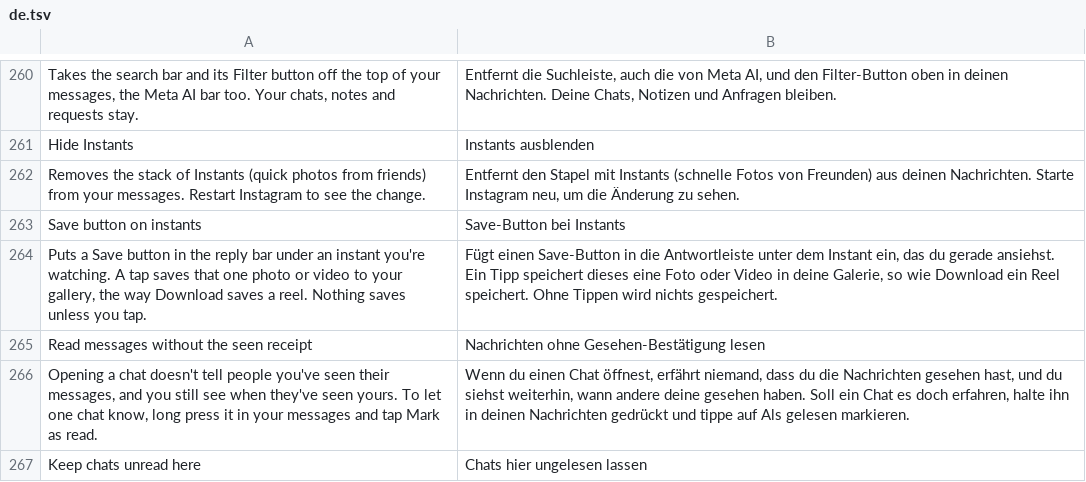
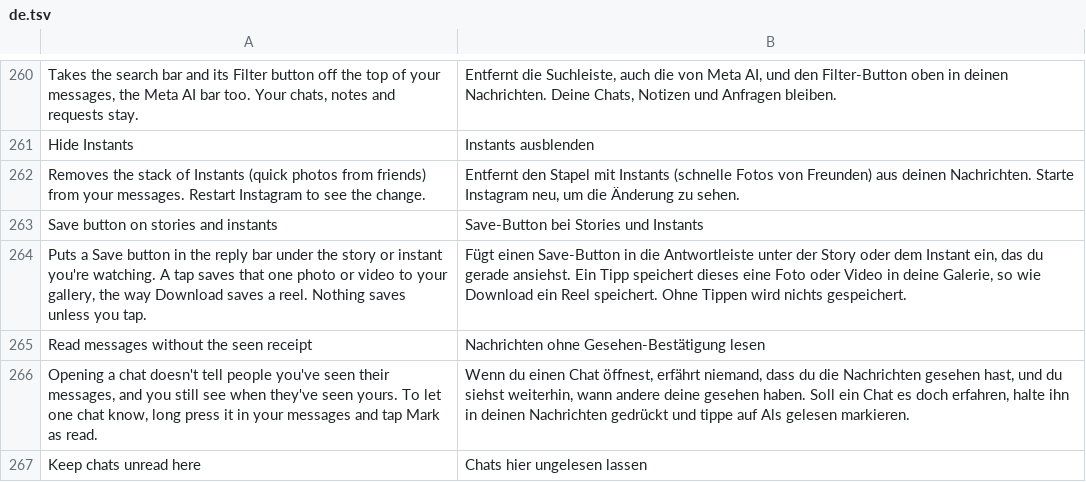
Before and after one commit to meraz9000/HushGram, a TSV file: extensions/shared/library/src/main/l10n/de.tsv, drawn as a sheet; only a part is shown, gaps mark what is left out.

```diff
--- a/extensions/shared/library/src/main/l10n/de.tsv
+++ b/extensions/shared/library/src/main/l10n/de.tsv
@@ -262,4 +262,4 @@ Hide Instants	Instants ausblenden
 Removes the stack of Instants (quick photos from friends) from your messages. Restart Instagram to see the change.	Entfernt den Stapel mit Instants (schnelle Fotos von Freunden) aus deinen Nachrichten. Starte Instagram neu, um die Änderung zu sehen.
-Save button on instants	Save-Button bei Instants
-Puts a Save button in the reply bar under an instant you're watching. A tap saves that one photo or video to your gallery, the way Download saves a reel. Nothing saves unless you tap.	Fügt einen Save-Button in die Antwortleiste unter dem Instant ein, das du gerade ansiehst. Ein Tipp speichert dieses eine Foto oder Video in deine Galerie, so wie Download ein Reel speichert. Ohne Tippen wird nichts gespeichert.
+Save button on stories and instants	Save-Button bei Stories und Instants
+Puts a Save button in the reply bar under the story or instant you're watching. A tap saves that one photo or video to your gallery, the way Download saves a reel. Nothing saves unless you tap.	Fügt einen Save-Button in die Antwortleiste unter der Story oder dem Instant ein, das du gerade ansiehst. Ein Tipp speichert dieses eine Foto oder Video in deine Galerie, so wie Download ein Reel speichert. Ohne Tippen wird nichts gespeichert.
 Read messages without the seen receipt	Nachrichten ohne Gesehen-Bestätigung lesen
```
Also changed, not shown: extensions/shared/library/src/main/l10n/es.tsv, extensions/shared/library/src/main/l10n/in.tsv, 41 other files.
